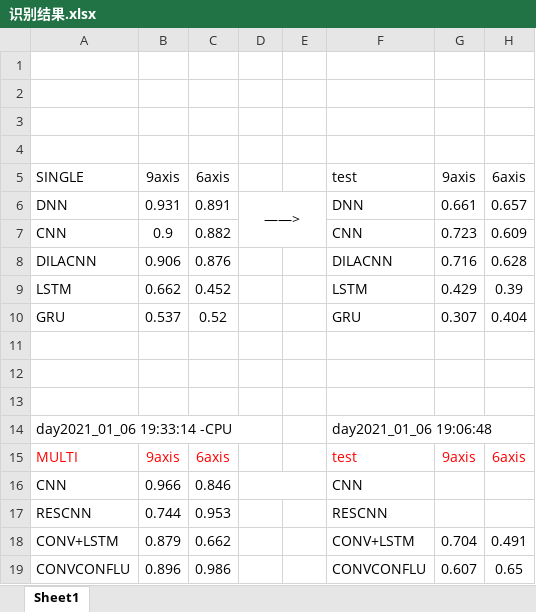
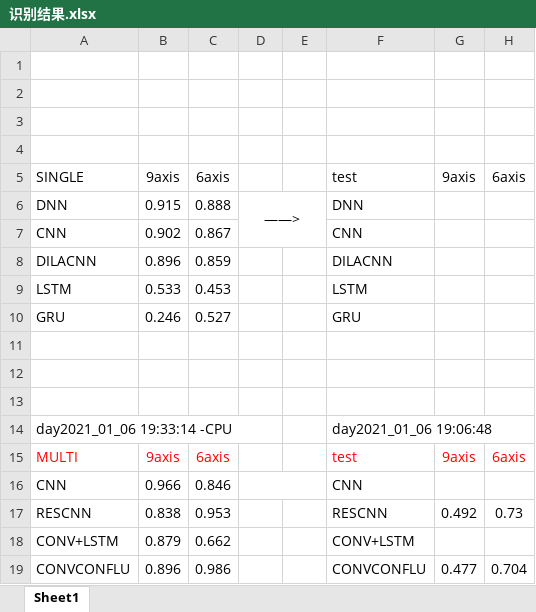
Before and after one commit to cnyan/PytorchBasic, an Excel workbook: action_recog_with_function/识别结果.xlsx, sheet Sheet1, drawn as a sheet; values as stored, in another font and other column widths than the file's, no borders; the diff names each change by its address in the sheet, - before the commit and + after, or states it on an @@ line.

```diff
--- a/action_recog_with_function/识别结果.xlsx (sheet Sheet1)
+++ b/action_recog_with_function/识别结果.xlsx (sheet Sheet1)
-B6: 0.931
+B6: 0.915
-C6: 0.891
+C6: 0.888
-G6: 0.661
+G6: (empty)
-H6: 0.657
+H6: (empty)
-B7: 0.9
+B7: 0.902
-C7: 0.882
+C7: 0.867
-G7: 0.723
+G7: (empty)
-H7: 0.609
+H7: (empty)
-B8: 0.906
+B8: 0.896
-C8: 0.876
+C8: 0.859
-G8: 0.716
+G8: (empty)
-H8: 0.628
+H8: (empty)
-B9: 0.662
+B9: 0.533
-C9: 0.452
+C9: 0.453
-G9: 0.429
+G9: (empty)
-H9: 0.39
+H9: (empty)
-B10: 0.537
+B10: 0.246
-C10: 0.52
+C10: 0.527
-G10: 0.307
+G10: (empty)
-H10: 0.404
+H10: (empty)
-B17: 0.744
+B17: 0.838
-G17: (empty)
+G17: 0.492
-H17: (empty)
+H17: 0.73
-G18: 0.704
+G18: (empty)
-H18: 0.491
+H18: (empty)
-G19: 0.607
+G19: 0.477
-H19: 0.65
+H19: 0.704
```
Also changed, not shown: 5 other files.
